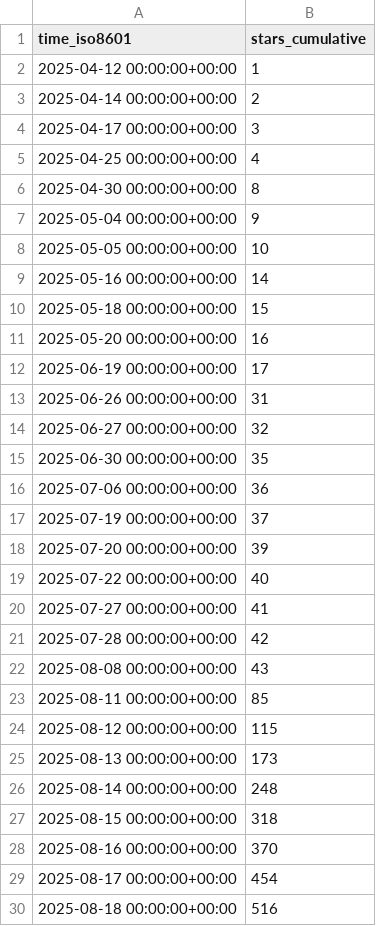
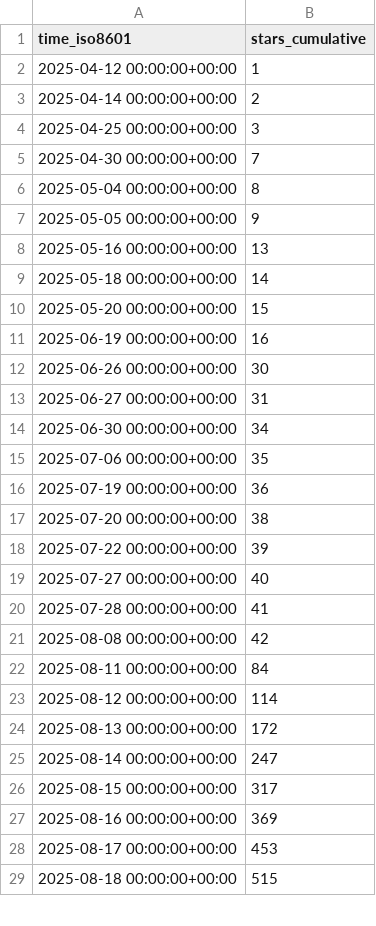
Before and after one commit to YosemiteCrew/Yosemite-Crew, a CSV file: YosemiteCrew/Yosemite-Crew/ghrs-data/stargazers.csv, drawn as a sheet; only a part is shown; the diff covers the shown part only.

```diff
--- a/YosemiteCrew/Yosemite-Crew/ghrs-data/stargazers.csv
+++ b/YosemiteCrew/Yosemite-Crew/ghrs-data/stargazers.csv
@@ -3,28 +3,27 @@ time_iso8601,stars_cumulative
 2025-04-14 00:00:00+00:00,2
-2025-04-17 00:00:00+00:00,3
-2025-04-25 00:00:00+00:00,4
-2025-04-30 00:00:00+00:00,8
-2025-05-04 00:00:00+00:00,9
-2025-05-05 00:00:00+00:00,10
-2025-05-16 00:00:00+00:00,14
-2025-05-18 00:00:00+00:00,15
-2025-05-20 00:00:00+00:00,16
-2025-06-19 00:00:00+00:00,17
-2025-06-26 00:00:00+00:00,31
-2025-06-27 00:00:00+00:00,32
-2025-06-30 00:00:00+00:00,35
-2025-07-06 00:00:00+00:00,36
-2025-07-19 00:00:00+00:00,37
-2025-07-20 00:00:00+00:00,39
-2025-07-22 00:00:00+00:00,40
-2025-07-27 00:00:00+00:00,41
-2025-07-28 00:00:00+00:00,42
-2025-08-08 00:00:00+00:00,43
-2025-08-11 00:00:00+00:00,85
-2025-08-12 00:00:00+00:00,115
-2025-08-13 00:00:00+00:00,173
-2025-08-14 00:00:00+00:00,248
-2025-08-15 00:00:00+00:00,318
-2025-08-16 00:00:00+00:00,370
-2025-08-17 00:00:00+00:00,454
-2025-08-18 00:00:00+00:00,516
+2025-04-25 00:00:00+00:00,3
+2025-04-30 00:00:00+00:00,7
+2025-05-04 00:00:00+00:00,8
+2025-05-05 00:00:00+00:00,9
+2025-05-16 00:00:00+00:00,13
+2025-05-18 00:00:00+00:00,14
+2025-05-20 00:00:00+00:00,15
+2025-06-19 00:00:00+00:00,16
+2025-06-26 00:00:00+00:00,30
+2025-06-27 00:00:00+00:00,31
+2025-06-30 00:00:00+00:00,34
+2025-07-06 00:00:00+00:00,35
+2025-07-19 00:00:00+00:00,36
+2025-07-20 00:00:00+00:00,38
+2025-07-22 00:00:00+00:00,39
+2025-07-27 00:00:00+00:00,40
+2025-07-28 00:00:00+00:00,41
+2025-08-08 00:00:00+00:00,42
+2025-08-11 00:00:00+00:00,84
+2025-08-12 00:00:00+00:00,114
+2025-08-13 00:00:00+00:00,172
+2025-08-14 00:00:00+00:00,247
+2025-08-15 00:00:00+00:00,317
+2025-08-16 00:00:00+00:00,369
+2025-08-17 00:00:00+00:00,453
+2025-08-18 00:00:00+00:00,515
```
Also changed, not shown: 52 edited cells elsewhere in this file.
